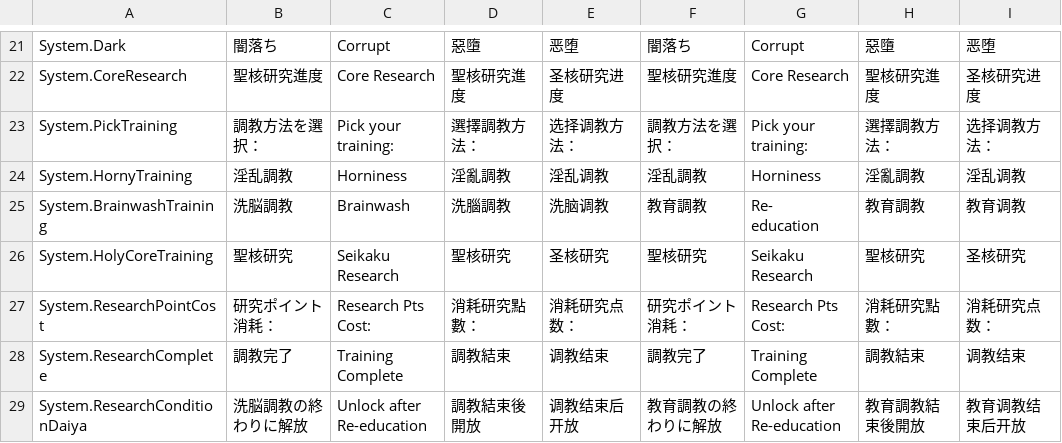
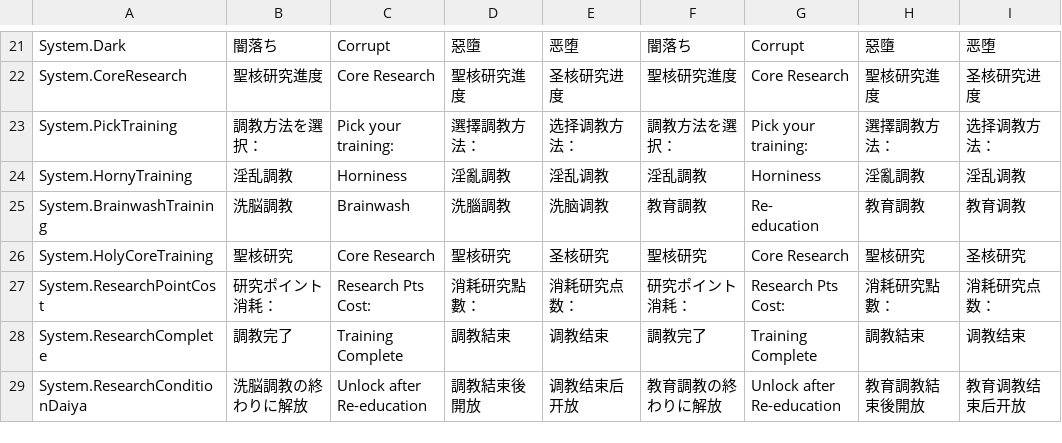
Before and after one commit to maryphun/MagicalHeroines, a CSV file: Assets/Resources/LocalizationSheet/System.csv, drawn as a sheet; only a part is shown, gaps mark what is left out; ↵ is a line break in a cell; the diff names each change by its address in the sheet, - before the commit and + after, or states it on an @@ line.

Commit message:
[翻訳修正] Seikaku Research -> Core Research
聖核を一切Coreに統一

```diff
--- a/Assets/Resources/LocalizationSheet/System.csv
+++ b/Assets/Resources/LocalizationSheet/System.csv
-C26: Seikaku ↵ Research
+C26: Core Research
-G26: Seikaku Research
+G26: Core Research
```
